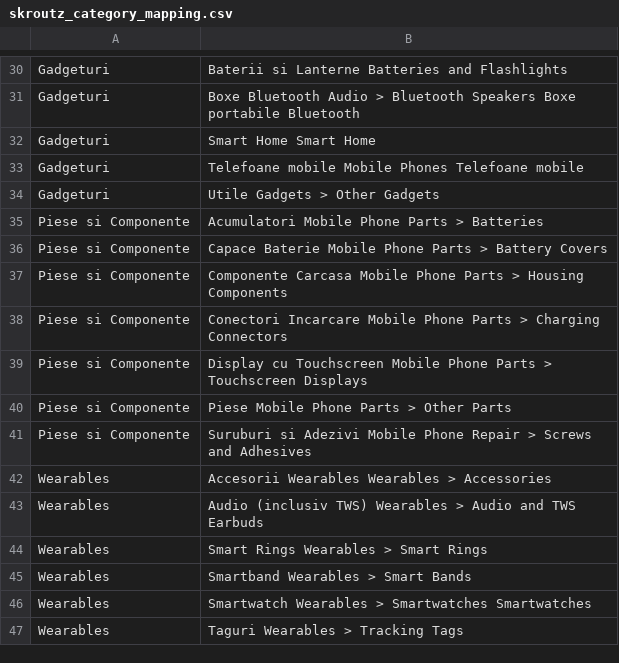
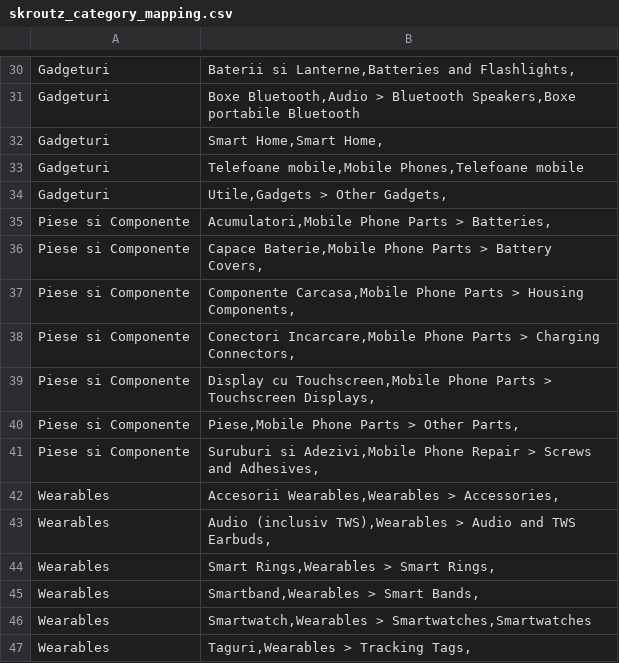
Before and after one commit to koubsolutions-cpu/emag-feed, a CSV file: skroutz_category_mapping.csv, drawn as a sheet; only a part is shown, gaps mark what is left out; the diff covers the shown part only; the diff names each change by its address in the sheet, - before the commit and + after, or states it on an @@ line.

```diff
--- a/skroutz_category_mapping.csv
+++ b/skroutz_category_mapping.csv
-B30: Baterii si Lanterne Batteries and Flashlights
+B30: Baterii si Lanterne,Batteries and Flashlights,
-B31: Boxe Bluetooth Audio > Bluetooth Speakers Boxe portabile Bluetooth
+B31: Boxe Bluetooth,Audio > Bluetooth Speakers,Boxe portabile Bluetooth
-B32: Smart Home Smart Home
+B32: Smart Home,Smart Home,
-B33: Telefoane mobile Mobile Phones Telefoane mobile
+B33: Telefoane mobile,Mobile Phones,Telefoane mobile
-B34: Utile Gadgets > Other Gadgets
+B34: Utile,Gadgets > Other Gadgets,
-B35: Acumulatori Mobile Phone Parts > Batteries
+B35: Acumulatori,Mobile Phone Parts > Batteries,
-B36: Capace Baterie Mobile Phone Parts > Battery Covers
+B36: Capace Baterie,Mobile Phone Parts > Battery Covers,
-B37: Componente Carcasa Mobile Phone Parts > Housing Components
+B37: Componente Carcasa,Mobile Phone Parts > Housing Components,
-B38: Conectori Incarcare Mobile Phone Parts > Charging Connectors
+B38: Conectori Incarcare,Mobile Phone Parts > Charging Connectors,
-B39: Display cu Touchscreen Mobile Phone Parts > Touchscreen Displays
+B39: Display cu Touchscreen,Mobile Phone Parts > Touchscreen Displays,
-B40: Piese Mobile Phone Parts > Other Parts
+B40: Piese,Mobile Phone Parts > Other Parts,
-B41: Suruburi si Adezivi Mobile Phone Repair > Screws and Adhesives
+B41: Suruburi si Adezivi,Mobile Phone Repair > Screws and Adhesives,
-B42: Accesorii Wearables Wearables > Accessories
+B42: Accesorii Wearables,Wearables > Accessories,
-B43: Audio (inclusiv TWS) Wearables > Audio and TWS Earbuds
+B43: Audio (inclusiv TWS),Wearables > Audio and TWS Earbuds,
-B44: Smart Rings Wearables > Smart Rings
+B44: Smart Rings,Wearables > Smart Rings,
-B45: Smartband Wearables > Smart Bands
+B45: Smartband,Wearables > Smart Bands,
-B46: Smartwatch Wearables > Smartwatches Smartwatches
+B46: Smartwatch,Wearables > Smartwatches,Smartwatches
-B47: Taguri Wearables > Tracking Tags
+B47: Taguri,Wearables > Tracking Tags,
```
Also changed, not shown: 28 edited cells elsewhere in this file.
